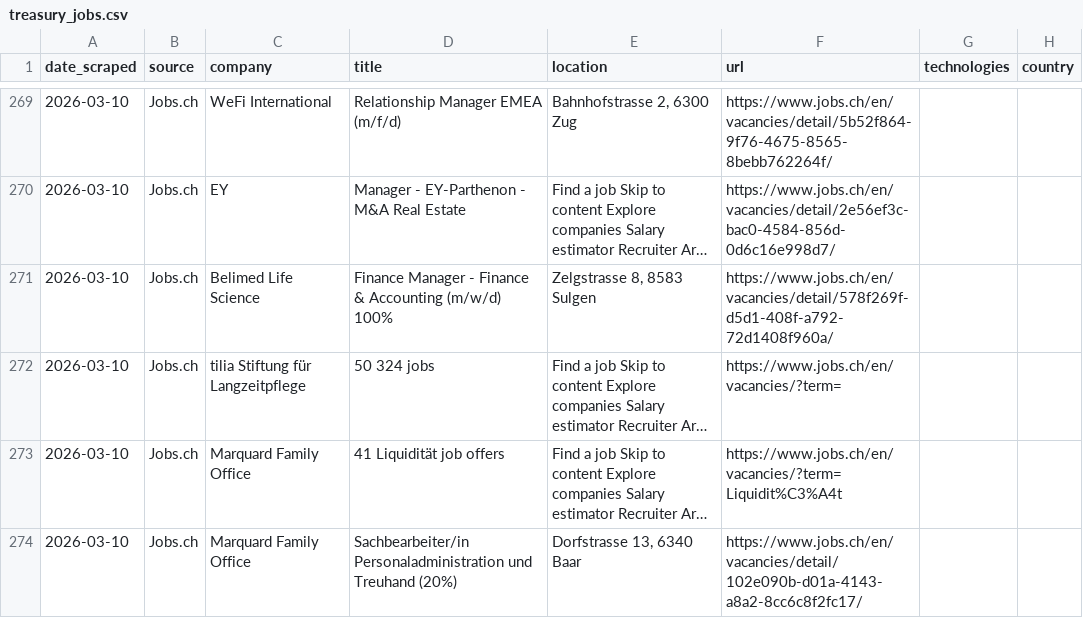
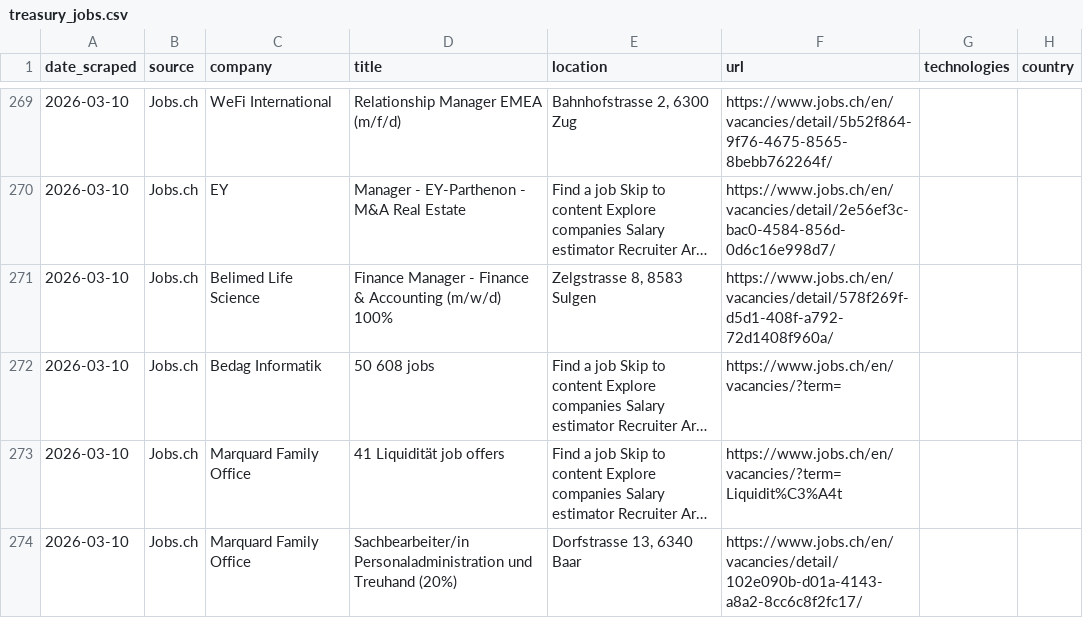
Before and after one commit to anchy7/treasury-intelligence, a CSV file: treasury_jobs.csv, drawn as a sheet; only a part is shown, gaps mark what is left out; long unchanged cells end in …; the diff names each change by its address in the sheet, - before the commit and + after, or states it on an @@ line.

```diff
--- a/treasury_jobs.csv
+++ b/treasury_jobs.csv
-C272 (company): tilia Stiftung für Langzeitpflege
+C272 (company): Bedag Informatik
-D272 (title): 50 324 jobs
+D272 (title): 50 608 jobs
```
